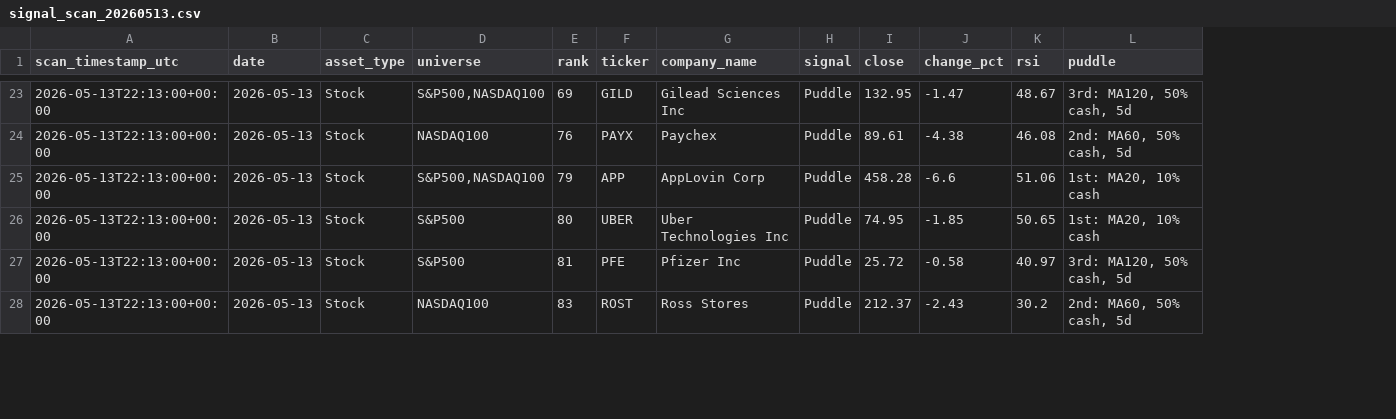
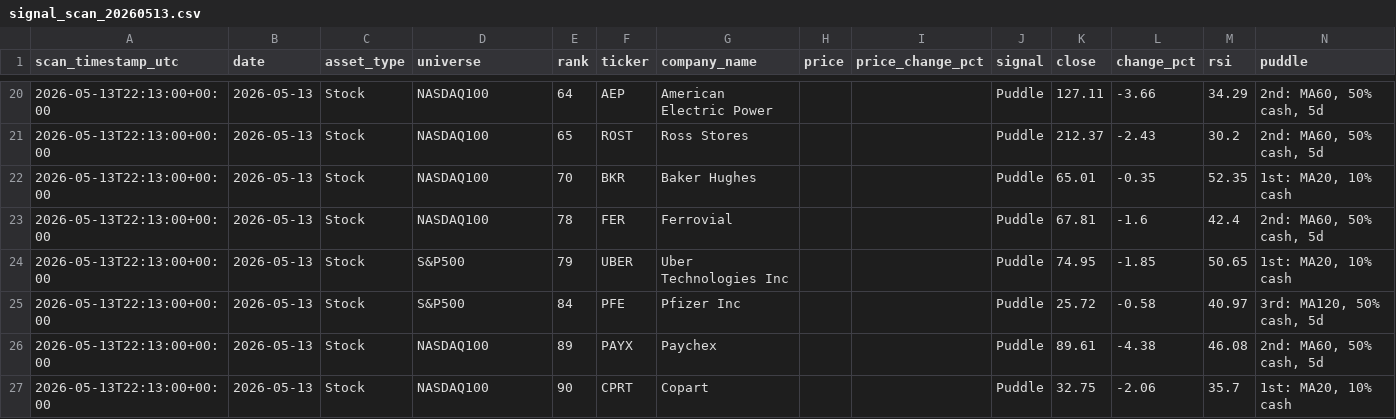
Before and after one commit to jangjb1204-sys/puddle-signal-dashboard, a CSV file: signal_scans/signal_scan_20260513.csv, drawn as a sheet; only a part is shown, gaps mark what is left out; addresses are those after the commit; the diff covers the shown part only; the diff names each change by its address in the sheet, - before the commit and + after, or states it on an @@ line.

Commit message:
Fix signal ranks and mobile chart sizing

```diff
--- a/signal_scans/signal_scan_20260513.csv
+++ b/signal_scans/signal_scan_20260513.csv
+column H (price), empty
+column I (price_change_pct), empty
-D20 (universe): S&P500,NASDAQ100
+D20 (universe): NASDAQ100
-E20 (rank): 69
+E20 (rank): 64
-F20 (ticker): GILD
+F20 (ticker): AEP
-G20 (company_name): Gilead Sciences Inc
+G20 (company_name): American Electric Power
-K20 (close): 132.95
+K20 (close): 127.11
-L20 (change_pct): -1.47
+L20 (change_pct): -3.66
-M20 (rsi): 48.67
+M20 (rsi): 34.29
-N20 (puddle): 3rd: MA120, 50% cash, 5d
+N20 (puddle): 2nd: MA60, 50% cash, 5d
-E21 (rank): 76
+E21 (rank): 65
-F21 (ticker): PAYX
+F21 (ticker): ROST
-G21 (company_name): Paychex
+G21 (company_name): Ross Stores
-K21 (close): 89.61
+K21 (close): 212.37
-L21 (change_pct): -4.38
+L21 (change_pct): -2.43
-M21 (rsi): 46.08
+M21 (rsi): 30.2
-D22 (universe): S&P500,NASDAQ100
+D22 (universe): NASDAQ100
-E22 (rank): 79
+E22 (rank): 70
-F22 (ticker): APP
+F22 (ticker): BKR
-G22 (company_name): AppLovin Corp
+G22 (company_name): Baker Hughes
-K22 (close): 458.28
+K22 (close): 65.01
-L22 (change_pct): -6.6
+L22 (change_pct): -0.35
-M22 (rsi): 51.06
+M22 (rsi): 52.35
+row 23: 2026-05-13T22:13:00+00:00 | 2026-05-13 | Stock | NASDAQ100 | 78 | FER | Ferrovial |  |  | Puddle | 67.81 | -1.6 | 42.4 | 2nd: MA60, 50% cash, 5d
-E24 (rank): 80
+E24 (rank): 79
-E25 (rank): 81
+E25 (rank): 84
-E26 (rank): 83
+E26 (rank): 89
-F26 (ticker): ROST
+F26 (ticker): PAYX
-G26 (company_name): Ross Stores
+G26 (company_name): Paychex
-K26 (close): 212.37
+K26 (close): 89.61
-L26 (change_pct): -2.43
+L26 (change_pct): -4.38
-M26 (rsi): 30.2
+M26 (rsi): 46.08
+row 27: 2026-05-13T22:13:00+00:00 | 2026-05-13 | Stock | NASDAQ100 | 90 | CPRT | Copart |  |  | Puddle | 32.75 | -2.06 | 35.7 | 1st: MA20, 10% cash
```
Also changed, not shown: 2 added rows, 4 removed rows and 58 edited cells elsewhere in this file, signal_scans/signal_scan_20260427.csv, signal_scans/signal_scan_20260428.csv, 20 other files.
